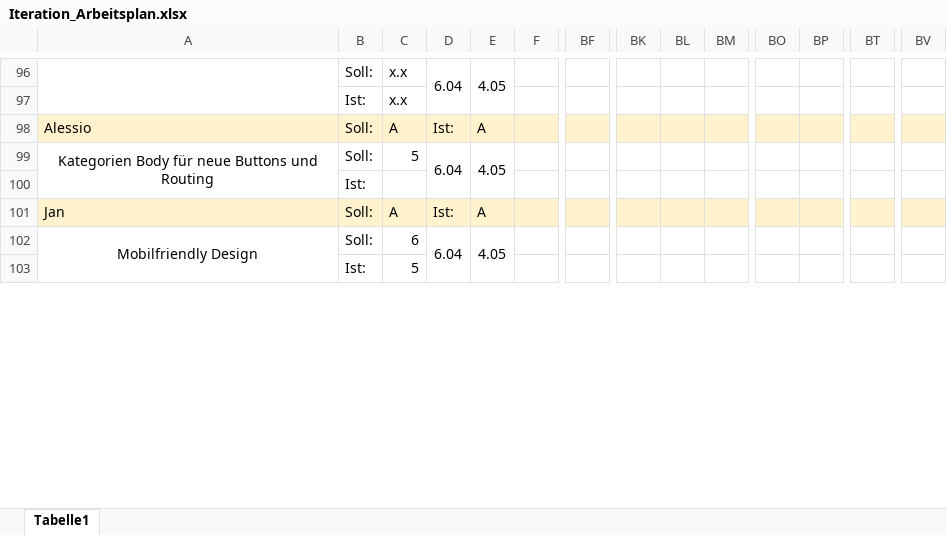
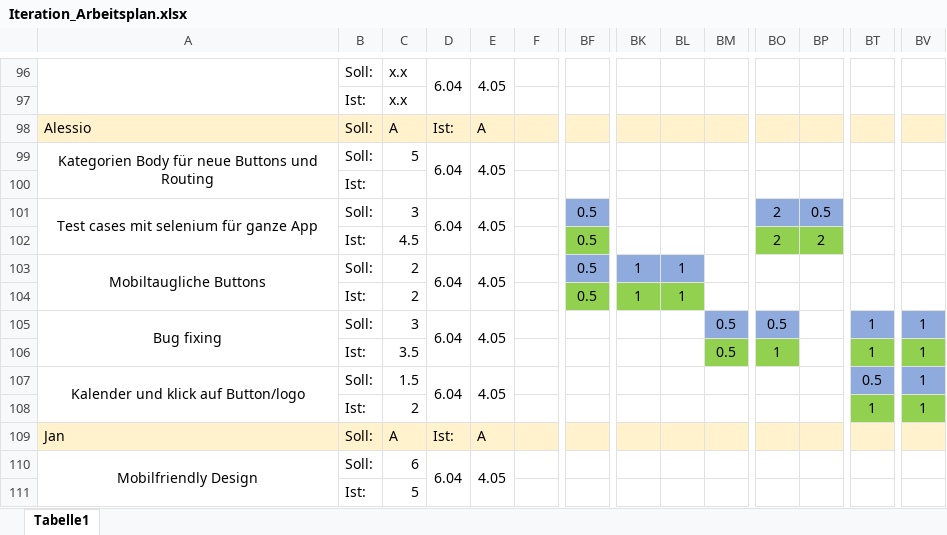
Before and after one commit to JanKoch99/PSE_DELIVERABLES, an Excel workbook: Arbeitsplan/Iteration_Arbeitsplan.xlsx, sheet Tabelle1, drawn as a sheet; only a part is shown, gaps mark what is left out; values as stored, in another font and other column widths than the file's, no borders; charts and pictures not drawn; rows hold the shown columns only; the diff names each change by its address in the sheet, - before the commit and + after, or states it on an @@ line.

Commit message:
Update Iteration_Arbeitsplan.xlsx

```diff
--- a/Arbeitsplan/Iteration_Arbeitsplan.xlsx (sheet Tabelle1)
+++ b/Arbeitsplan/Iteration_Arbeitsplan.xlsx (sheet Tabelle1)
+row 101: Test cases mit selenium für ganze App | Soll: | 3 | 6.04 | 4.05 |  | 0.5 |  |  |  | 2 | 0.5
+row 102:  | Ist: | 4.5 |  |  |  | 0.5 |  |  |  | 2 | 2
+row 103: Mobiltaugliche Buttons | Soll: | 2 | 6.04 | 4.05 |  | 0.5 | 1 | 1
+row 104:  | Ist: | 2 |  |  |  | 0.5 | 1 | 1
+row 105: Bug fixing | Soll: | 3 | 6.04 | 4.05 |  |  |  |  | 0.5 | 0.5 |  | 1 | 1
+row 106:  | Ist: | 3.5 |  |  |  |  |  |  | 0.5 | 1 |  | 1 | 1
+row 107: Kalender und klick auf Button/logo | Soll: | 1.5 | 6.04 | 4.05 |  |  |  |  |  |  |  | 0.5 | 1
+row 108:  | Ist: | 2 |  |  |  |  |  |  |  |  |  | 1 | 1
```
Also changed, not shown: charts or pictures.
